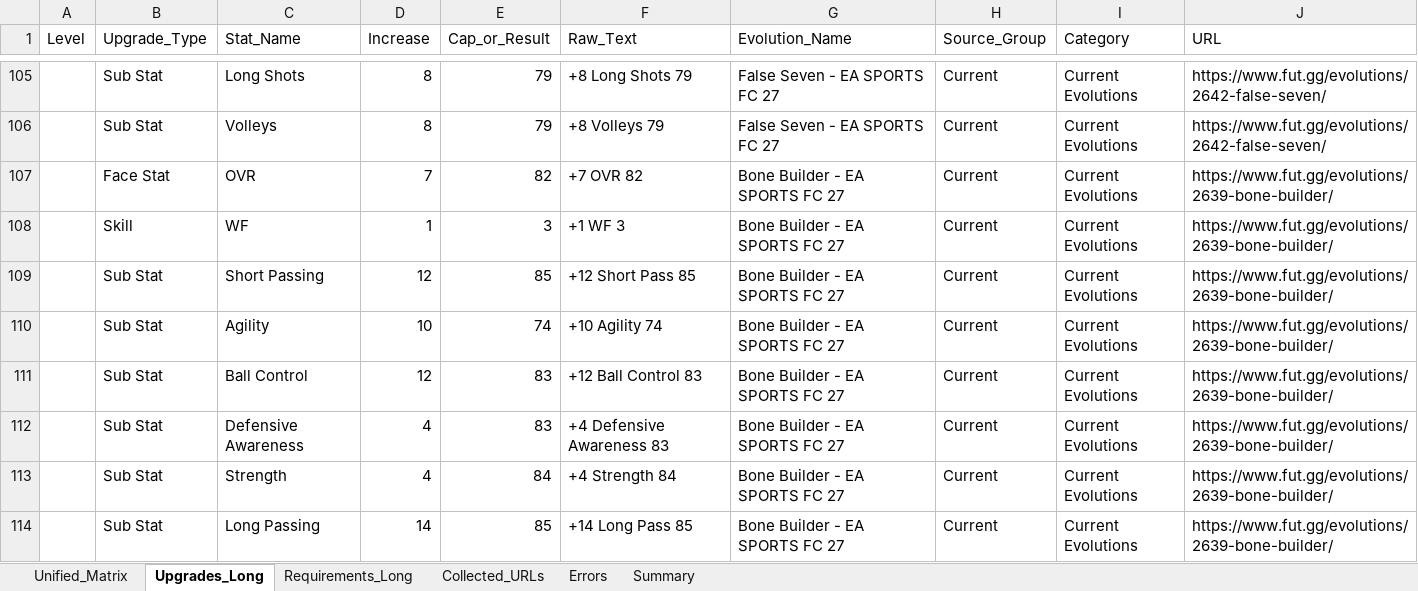
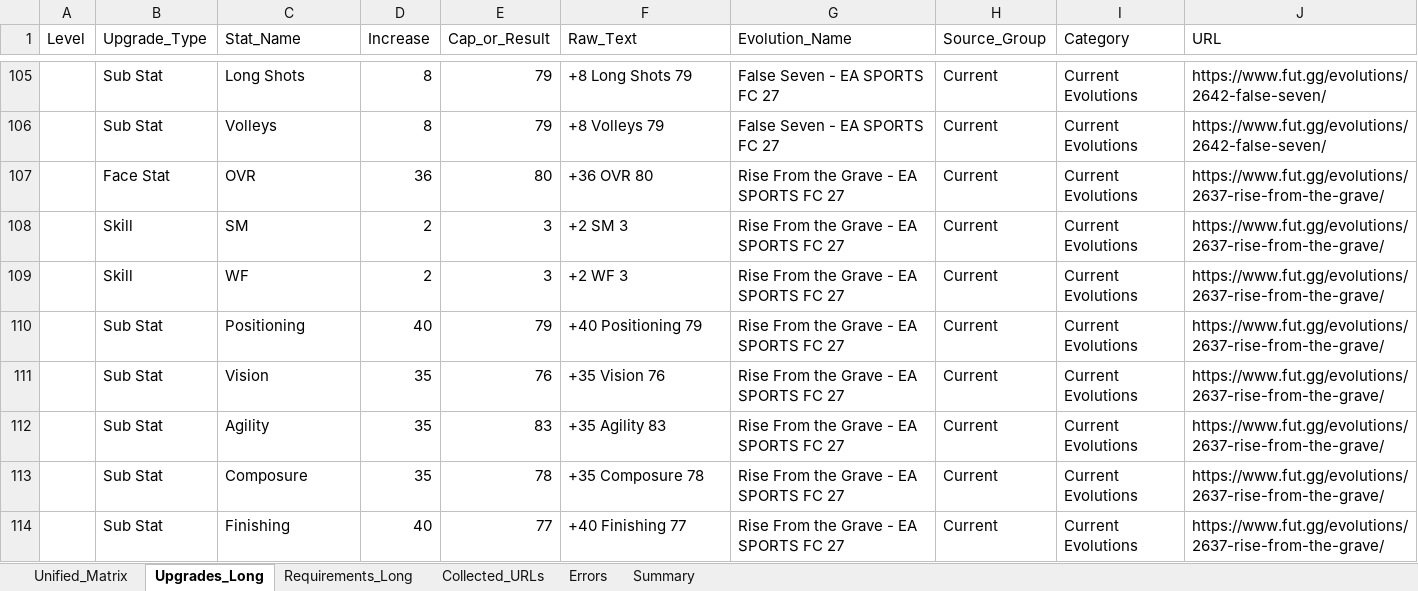
Before and after one commit to lemora87/futgg-objective-crawler, an Excel workbook: latest/evolutions_raw_latest.xlsx, sheet Upgrades_Long, drawn as a sheet; only a part is shown, gaps mark what is left out; the shorter side is filled out with more unchanged rows; values as stored, in another font and other column widths than the file's, no borders; the diff covers the shown part only; the diff names each change by its address in the sheet, - before the commit and + after, or states it on an @@ line.

```diff
--- a/latest/evolutions_raw_latest.xlsx (sheet Upgrades_Long)
+++ b/latest/evolutions_raw_latest.xlsx (sheet Upgrades_Long)
-row 107:  | Face Stat | OVR | 7 | 82 | +7 OVR 82 | Bone Builder - EA SPORTS FC 27 | Current | Current Evolutions | https://www.fut.gg/evolutions/2639-bone-builder/
-row 108:  | Skill | WF | 1 | 3 | +1 WF 3 | Bone Builder - EA SPORTS FC 27 | Current | Current Evolutions | https://www.fut.gg/evolutions/2639-bone-builder/
-row 109:  | Sub Stat | Short Passing | 12 | 85 | +12 Short Pass 85 | Bone Builder - EA SPORTS FC 27 | Current | Current Evolutions | https://www.fut.gg/evolutions/2639-bone-builder/
-row 110:  | Sub Stat | Agility | 10 | 74 | +10 Agility 74 | Bone Builder - EA SPORTS FC 27 | Current | Current Evolutions | https://www.fut.gg/evolutions/2639-bone-builder/
-row 111:  | Sub Stat | Ball Control | 12 | 83 | +12 Ball Control 83 | Bone Builder - EA SPORTS FC 27 | Current | Current Evolutions | https://www.fut.gg/evolutions/2639-bone-builder/
-row 112:  | Sub Stat | Defensive Awareness | 4 | 83 | +4 Defensive Awareness 83 | Bone Builder - EA SPORTS FC 27 | Current | Current Evolutions | https://www.fut.gg/evolutions/2639-bone-builder/
-row 113:  | Sub Stat | Strength | 4 | 84 | +4 Strength 84 | Bone Builder - EA SPORTS FC 27 | Current | Current Evolutions | https://www.fut.gg/evolutions/2639-bone-builder/
-row 114:  | Sub Stat | Long Passing | 14 | 85 | +14 Long Pass 85 | Bone Builder - EA SPORTS FC 27 | Current | Current Evolutions | https://www.fut.gg/evolutions/2639-bone-builder/
```
Also changed, not shown: 8 removed rows elsewhere in this sheet, sheet Unified_Matrix, sheet Requirements_Long, sheet Collected_URLs, sheet Summary, latest/evolutions_analysis_latest.xlsx.
